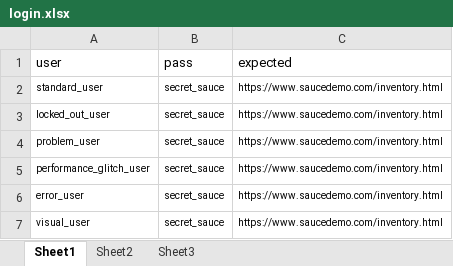
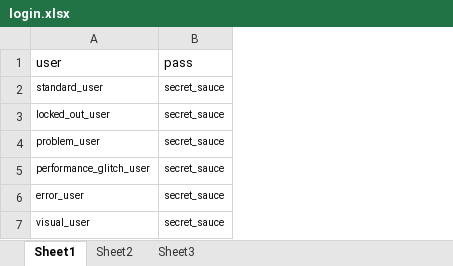
Before and after one commit to ashishqamentor/SeleniumStart4, an Excel workbook: Data/login.xlsx, sheet Sheet1, drawn as a sheet; values as stored, in another font and other column widths than the file's, no borders; the diff names each change by its address in the sheet, - before the commit and + after, or states it on an @@ line.

```diff
--- a/Data/login.xlsx (sheet Sheet1)
+++ b/Data/login.xlsx (sheet Sheet1)
-column C, rows 1-7: expected | https://www.saucedemo.com/inventory.html | https://www.saucedemo.com/inventory.html | https://www.saucedemo.com/inventory.html | https://www.saucedemo.com/inventory.html | https://www.saucedemo.com/inventory.html | https://www.saucedemo.com/inventory.html
```
Also changed, not shown: sheet Sheet2, 11 other files.
